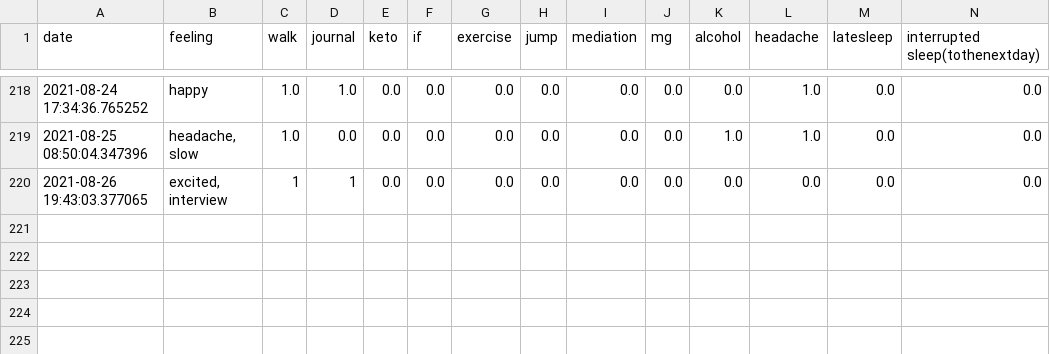
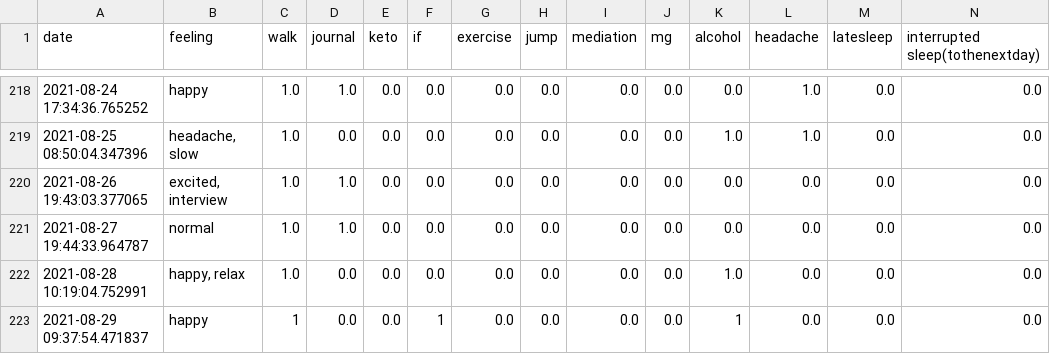
Before and after one commit to Amarilda/KPI, a CSV file: feelings.csv, drawn as a sheet; only a part is shown, gaps mark what is left out.

Commit message:
Update feelings.csv

```diff
--- a/feelings.csv
+++ b/feelings.csv
@@ -219,2 +219,5 @@ date,feeling,walk,journal,keto,if,exercise,jump,mediation,mg,alcohol,headache,la
 2021-08-25 08:50:04.347396,"headache, slow",1.0,0.0,0.0,0.0,0.0,0.0,0.0,0.0,1.0,1.0,0.0,0.0
-2021-08-26 19:43:03.377065,"excited, interview",1,1,0.0,0.0,0.0,0.0,0.0,0.0,0.0,0.0,0.0,0.0
+2021-08-26 19:43:03.377065,"excited, interview",1.0,1.0,0.0,0.0,0.0,0.0,0.0,0.0,0.0,0.0,0.0,0.0
+2021-08-27 19:44:33.964787,normal,1.0,1.0,0.0,0.0,0.0,0.0,0.0,0.0,0.0,0.0,0.0,0.0
+2021-08-28 10:19:04.752991,"happy, relax",1.0,0.0,0.0,0.0,0.0,0.0,0.0,0.0,1.0,0.0,0.0,0.0
+2021-08-29 09:37:54.471837,happy,1,0.0,0.0,1,0.0,0.0,0.0,0.0,1,0.0,0.0,0.0
```
